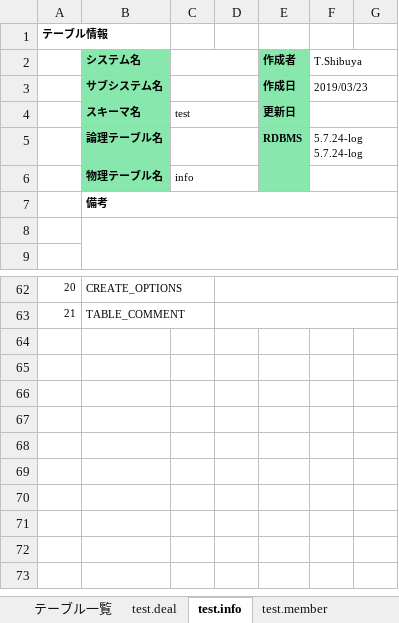
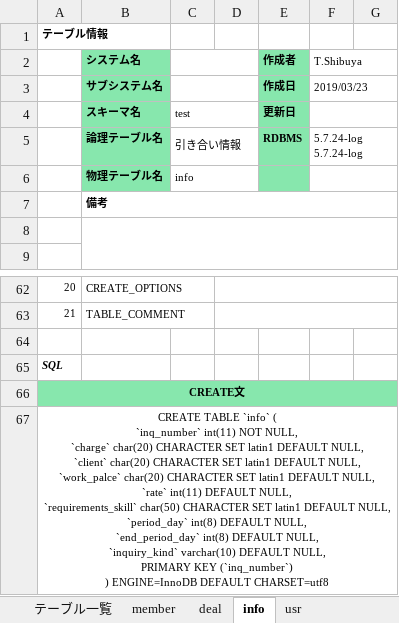
Before and after one commit to mkrobo/test, an Excel workbook: DB定義書20190323.xlsm, sheet info, drawn as a sheet; only a part is shown, gaps mark what is left out; values as stored, in another font and other column widths than the file's, no borders; ↵ is a line break in a cell; the diff names each change by its address in the sheet, - before the commit and + after, or states it on an @@ line.

```diff
--- a/DB定義書20190323.xlsm (sheet info)
+++ b/DB定義書20190323.xlsm (sheet info)
-sheet tab: test.deal
+sheet tab: deal
-sheet tab: test.info
+sheet tab: info
-sheet tab: test.member
+sheet tab: member
@@ sheet tab order changed: テーブル一覧 | member | deal | info | usr @@
-C5: (empty)
+C5: 引き合い情報
+row 64: (empty)
+row 65: SQL
+row 66: CREATE文
+row 67: CREATE TABLE `info` ( ↵ `inq_number` int(11) NOT NULL, ↵ `charge` char(20) CHARACTER SET latin1 DEFAULT NULL, ↵ `client` char(20) CHARACTER SET latin1 DEFAULT NULL, ↵ `work_palce` char(20) CHARACTER SET latin1 DEFAULT NULL, ↵ `rate` int(11) DEFAULT NULL, ↵ `requirements_skill` char(50) CHARACTER SET latin1 DEFAULT NULL, ↵ `period_day` int(8) DEFAULT NULL, ↵ `end_period_day` int(8) DEFAULT NULL, ↵ `inquiry_kind` varchar(10) DEFAULT NULL, ↵ PRIMARY KEY (`inq_number`) ↵ ) ENGINE=InnoDB DEFAULT CHARSET=utf8
```
Also changed, not shown: sheet member, sheet usr, sheet deal, other sheet tabs.
